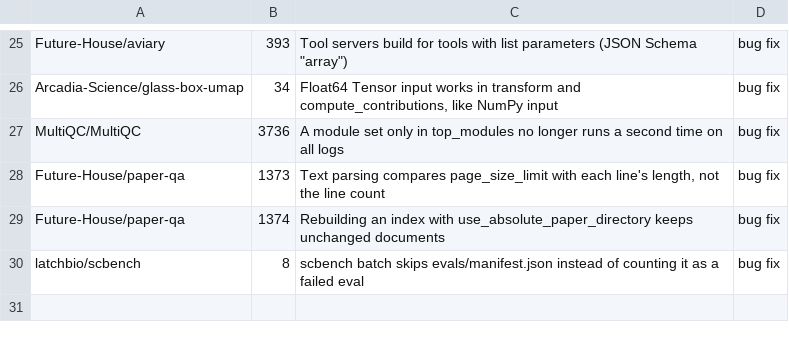
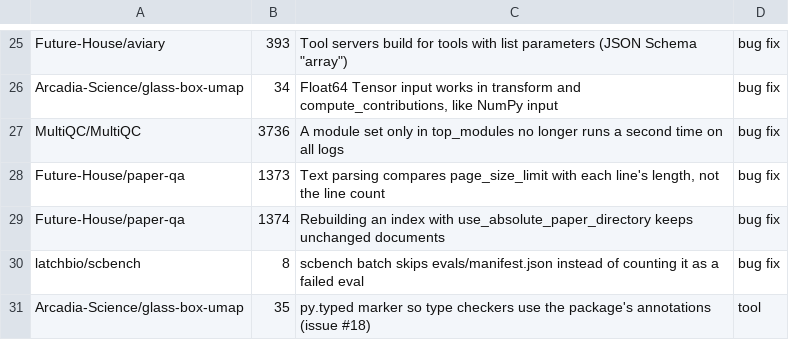
Before and after one commit to rpinho/ai-biology, a TSV file: tools/bio_prs.tsv, drawn as a sheet; only a part is shown, gaps mark what is left out; the diff names each change by its address in the sheet, - before the commit and + after, or states it on an @@ line.

```diff
--- a/tools/bio_prs.tsv
+++ b/tools/bio_prs.tsv
+row 31: Arcadia-Science/glass-box-umap | 35 | py.typed marker so type checkers use the package's annotations (issue #18) | tool
```
Also changed, not shown: 1 other file.
